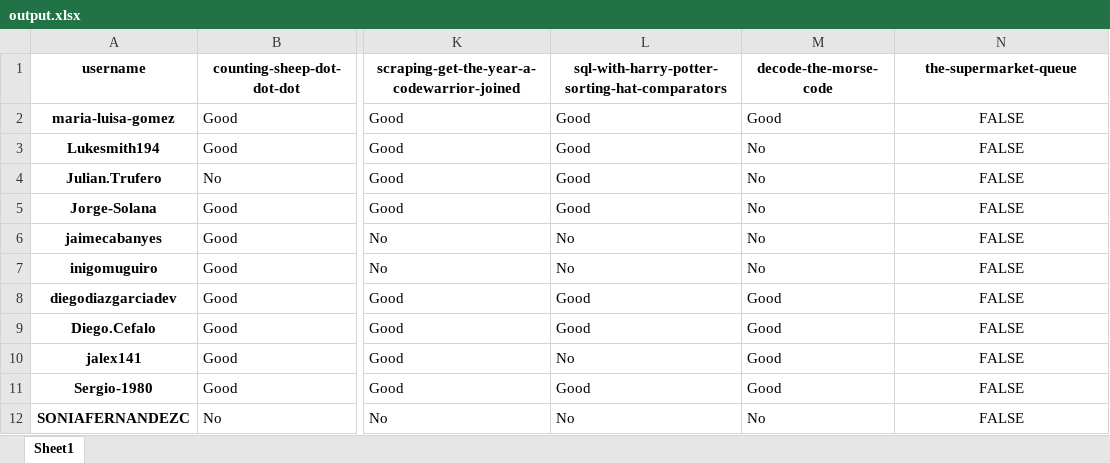
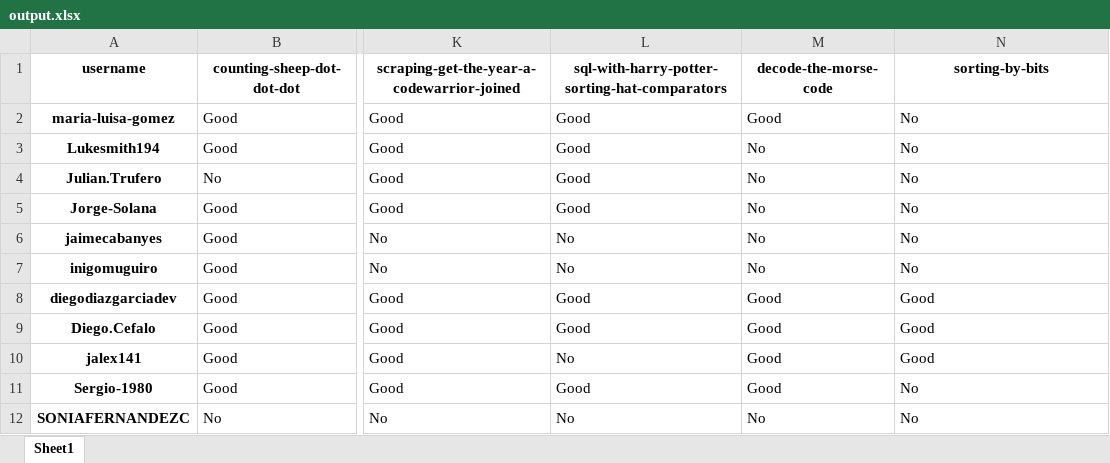
Before and after one commit to PauPerL/codewars-kata-student-correction-ih, an Excel workbook: output/output.xlsx, sheet Sheet1, drawn as a sheet; only a part is shown, gaps mark what is left out; values as stored, in another font and other column widths than the file's, no borders; the diff names each change by its address in the sheet, - before the commit and + after, or states it on an @@ line.

```diff
--- a/output/output.xlsx (sheet Sheet1)
+++ b/output/output.xlsx (sheet Sheet1)
-N1: the-supermarket-queue
+N1: sorting-by-bits
-N2:N7 (sorting-by-bits): FALSE
+N2:N7 (sorting-by-bits): No
-N2:N12 alignment: center
+N2:N12 alignment: left
-N8:N10 (sorting-by-bits): FALSE
+N8:N10 (sorting-by-bits): Good
-N11:N12 (sorting-by-bits): FALSE
+N11:N12 (sorting-by-bits): No
```
Also changed, not shown: 3 other files.
